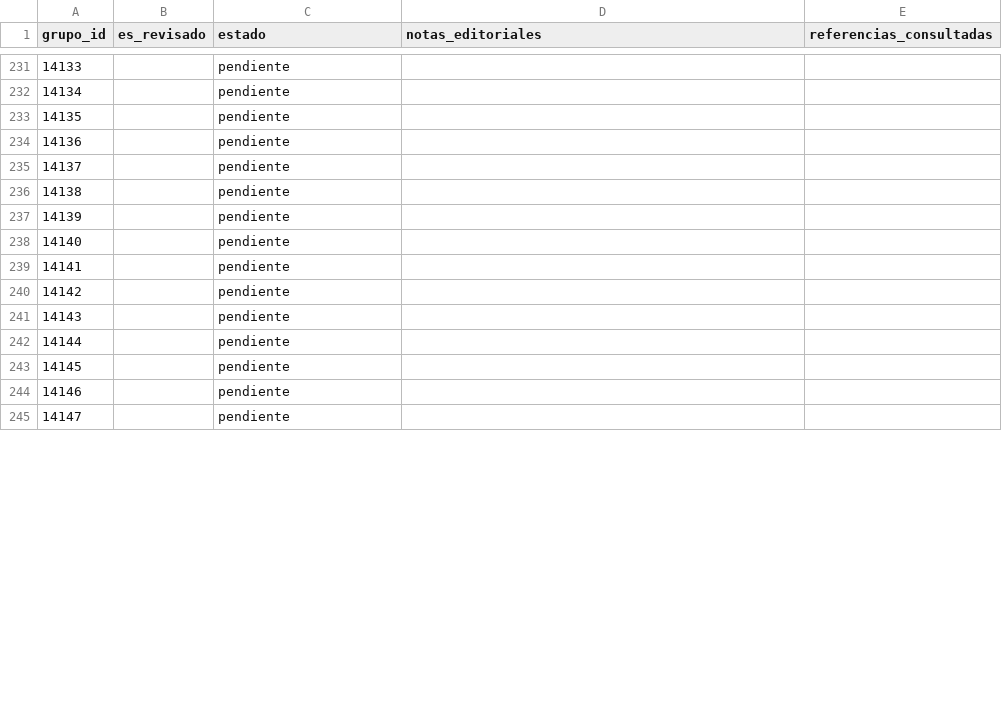
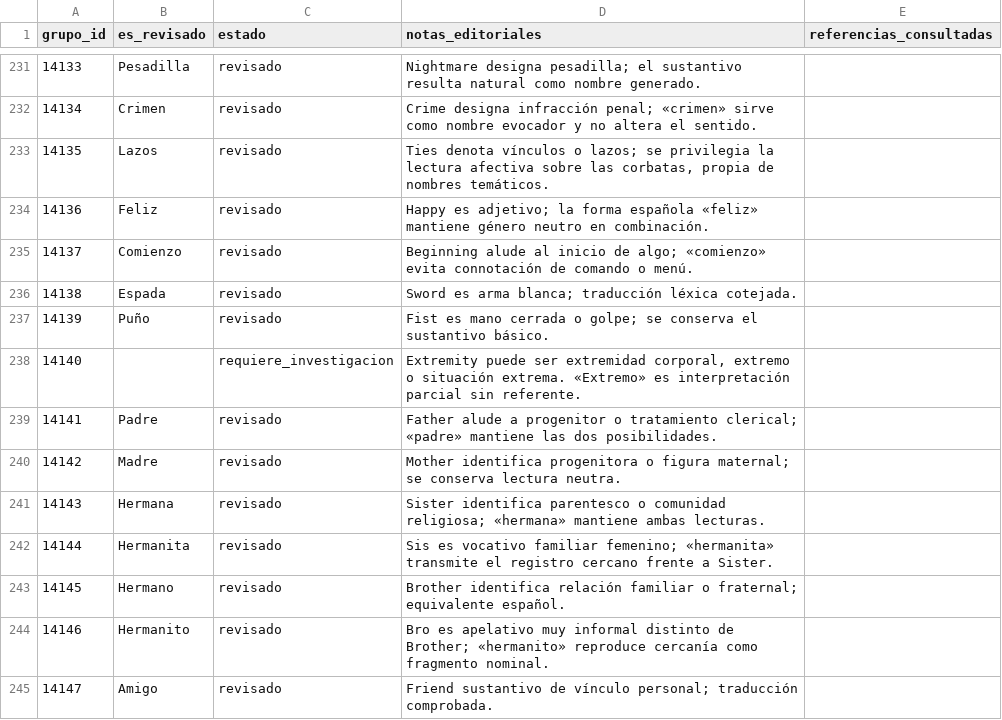
Before and after one commit to ARivas3008/la-pucelle-ragnarok-localizacion, a CSV file: corpus/02/revision.csv, drawn as a sheet; only a part is shown, gaps mark what is left out; the diff covers the shown part only.

Commit message:
Corpus 02: localización de nombres ingleses 14104–14153 (tanda 03A)

```diff
--- a/corpus/02/revision.csv
+++ b/corpus/02/revision.csv
@@ -231,15 +231,15 @@
-14133,,pendiente,,
-14134,,pendiente,,
-14135,,pendiente,,
-14136,,pendiente,,
-14137,,pendiente,,
-14138,,pendiente,,
-14139,,pendiente,,
-14140,,pendiente,,
-14141,,pendiente,,
-14142,,pendiente,,
-14143,,pendiente,,
-14144,,pendiente,,
-14145,,pendiente,,
-14146,,pendiente,,
-14147,,pendiente,,
+14133,Pesadilla,revisado,Nightmare designa pesadilla; el sustantivo resulta natural como nombre generado.,
+14134,Crimen,revisado,Crime designa infracción penal; «crimen» sirve como nombre evocador y no altera el sentido.,
+14135,Lazos,revisado,"Ties denota vínculos o lazos; se privilegia la lectura afectiva sobre las corbatas, propia de nombres temáticos.",
+14136,Feliz,revisado,Happy es adjetivo; la forma española «feliz» mantiene género neutro en combinación.,
+14137,Comienzo,revisado,Beginning alude al inicio de algo; «comienzo» evita connotación de comando o menú.,
+14138,Espada,revisado,Sword es arma blanca; traducción léxica cotejada.,
+14139,Puño,revisado,Fist es mano cerrada o golpe; se conserva el sustantivo básico.,
+14140,,requiere_investigacion,"Extremity puede ser extremidad corporal, extremo o situación extrema. «Extremo» es interpretación parcial sin referente.",
+14141,Padre,revisado,Father alude a progenitor o tratamiento clerical; «padre» mantiene las dos posibilidades.,
+14142,Madre,revisado,Mother identifica progenitora o figura maternal; se conserva lectura neutra.,
+14143,Hermana,revisado,Sister identifica parentesco o comunidad religiosa; «hermana» mantiene ambas lecturas.,
+14144,Hermanita,revisado,Sis es vocativo familiar femenino; «hermanita» transmite el registro cercano frente a Sister.,
+14145,Hermano,revisado,Brother identifica relación familiar o fraternal; equivalente español.,
+14146,Hermanito,revisado,Bro es apelativo muy informal distinto de Brother; «hermanito» reproduce cercanía como fragmento nominal.,
+14147,Amigo,revisado,Friend sustantivo de vínculo personal; traducción comprobada.,
```
Also changed, not shown: 94 edited cells elsewhere in this file.
